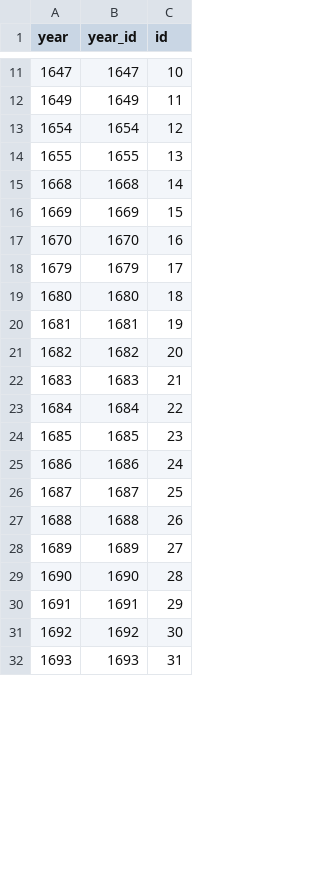
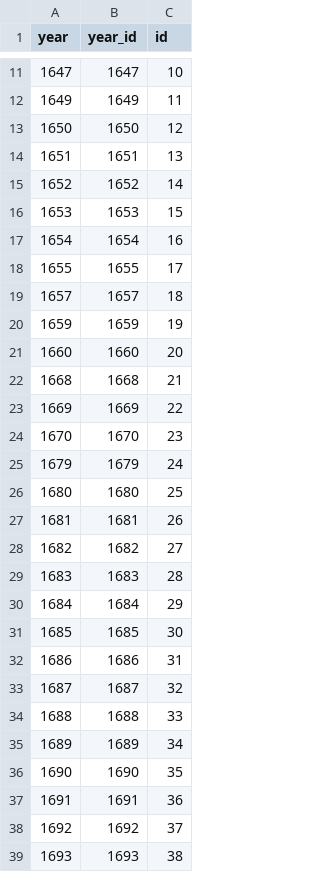
Before and after one commit to chnm/bom, a CSV file: bom-processing/scripts/bomr/data/year_unique.csv, drawn as a sheet; only a part is shown, gaps mark what is left out; the diff covers the shown part only.

```diff
--- a/bom-processing/scripts/bomr/data/year_unique.csv
+++ b/bom-processing/scripts/bomr/data/year_unique.csv
@@ -12,21 +12,28 @@ year,year_id,id
 1649,1649,11
-1654,1654,12
-1655,1655,13
-1668,1668,14
-1669,1669,15
-1670,1670,16
-1679,1679,17
-1680,1680,18
-1681,1681,19
-1682,1682,20
-1683,1683,21
-1684,1684,22
-1685,1685,23
-1686,1686,24
-1687,1687,25
-1688,1688,26
-1689,1689,27
-1690,1690,28
-1691,1691,29
-1692,1692,30
-1693,1693,31
+1650,1650,12
+1651,1651,13
+1652,1652,14
+1653,1653,15
+1654,1654,16
+1655,1655,17
+1657,1657,18
+1659,1659,19
+1660,1660,20
+1668,1668,21
+1669,1669,22
+1670,1670,23
+1679,1679,24
+1680,1680,25
+1681,1681,26
+1682,1682,27
+1683,1683,28
+1684,1684,29
+1685,1685,30
+1686,1686,31
+1687,1687,32
+1688,1688,33
+1689,1689,34
+1690,1690,35
+1691,1691,36
+1692,1692,37
+1693,1693,38
```
Also changed, not shown: 58 edited cells elsewhere in this file, bom-processing/scripts/bomr/data/christenings_by_gender.csv, bom-processing/scripts/bomr/data/christenings_by_parish.csv, 1 other file.
